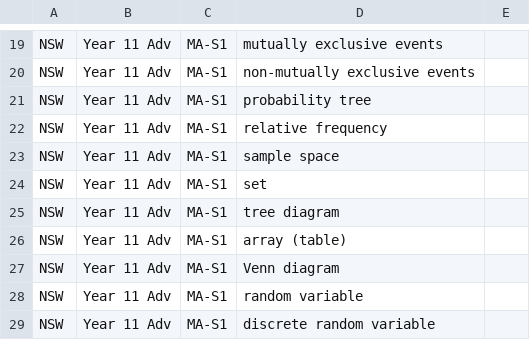
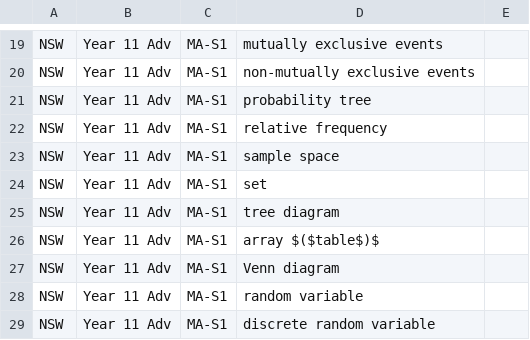
Before and after one commit to charl-potgieter/AustralianSchoolMaths, a CSV file: WebsiteCreator/data_files/definitions.csv, drawn as a sheet; only a part is shown, gaps mark what is left out.

Commit message:
graphs wip 15 definition bracket fix 2

```diff
--- a/WebsiteCreator/data_files/definitions.csv
+++ b/WebsiteCreator/data_files/definitions.csv
@@ -25,3 +25,3 @@ NSW,Year 11 Adv,MA-S1,set,
 NSW,Year 11 Adv,MA-S1,tree diagram,
-NSW,Year 11 Adv,MA-S1,array (table),
+NSW,Year 11 Adv,MA-S1,array $($table$)$,
 NSW,Year 11 Adv,MA-S1,Venn diagram,
```
